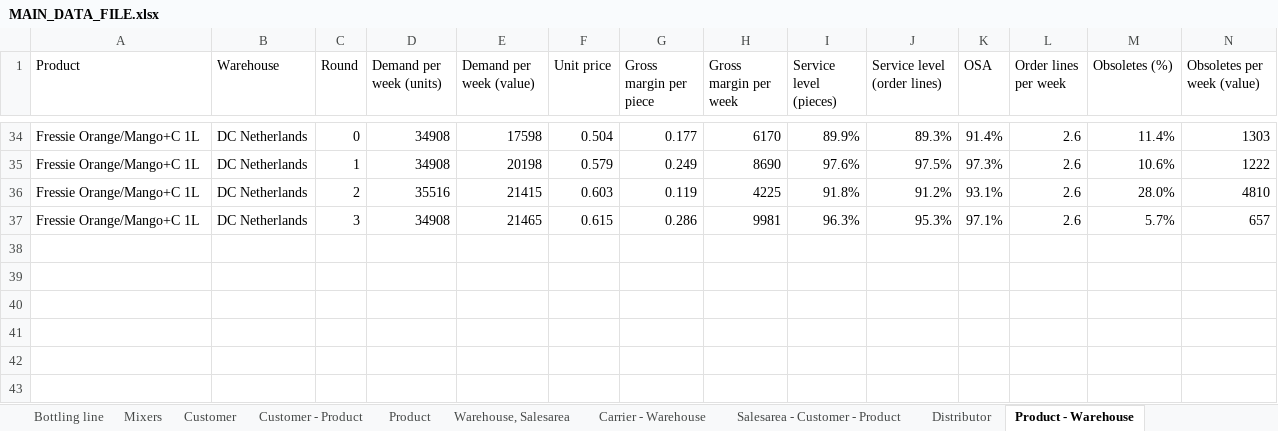
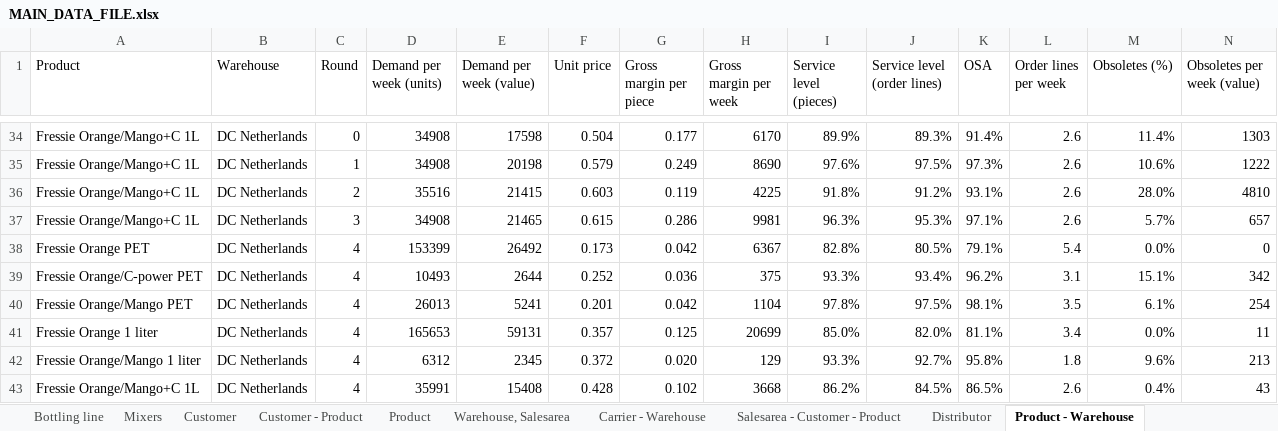
Before and after one commit to M-6NA/PEI_LD4, an Excel workbook: Data/MAIN_DATA_FILE.xlsx, sheet Product - Warehouse, drawn as a sheet; only a part is shown, gaps mark what is left out; values as stored, in another font and other column widths than the file's, no borders; rows hold the shown columns only; the diff names each change by its address in the sheet, - before the commit and + after, or states it on an @@ line.

```diff
--- a/Data/MAIN_DATA_FILE.xlsx (sheet Product - Warehouse)
+++ b/Data/MAIN_DATA_FILE.xlsx (sheet Product - Warehouse)
+row 38: Fressie Orange PET | DC Netherlands | 4 | 153399 | 26492 | 0.173 | 0.042 | 6367 | 82.8% | 80.5% | 79.1% | 5.4 | 0.0% | 0
+row 39: Fressie Orange/C-power PET | DC Netherlands | 4 | 10493 | 2644 | 0.252 | 0.036 | 375 | 93.3% | 93.4% | 96.2% | 3.1 | 15.1% | 342
+row 40: Fressie Orange/Mango PET | DC Netherlands | 4 | 26013 | 5241 | 0.201 | 0.042 | 1104 | 97.8% | 97.5% | 98.1% | 3.5 | 6.1% | 254
+row 41: Fressie Orange 1 liter | DC Netherlands | 4 | 165653 | 59131 | 0.357 | 0.125 | 20699 | 85.0% | 82.0% | 81.1% | 3.4 | 0.0% | 11
+row 42: Fressie Orange/Mango 1 liter | DC Netherlands | 4 | 6312 | 2345 | 0.372 | 0.020 | 129 | 93.3% | 92.7% | 95.8% | 1.8 | 9.6% | 213
+row 43: Fressie Orange/Mango+C 1L | DC Netherlands | 4 | 35991 | 15408 | 0.428 | 0.102 | 3668 | 86.2% | 84.5% | 86.5% | 2.6 | 0.4% | 43
```
Also changed, not shown: sheet Salesarea - Customer - Product, sheet Customer - Product, sheet Product, sheet Component, sheet Supplier - Component, sheet Supplier, 5 more sheets, Data/FinanceReport.xlsx, Data/Suppliers.xlsx, 5 other files.
